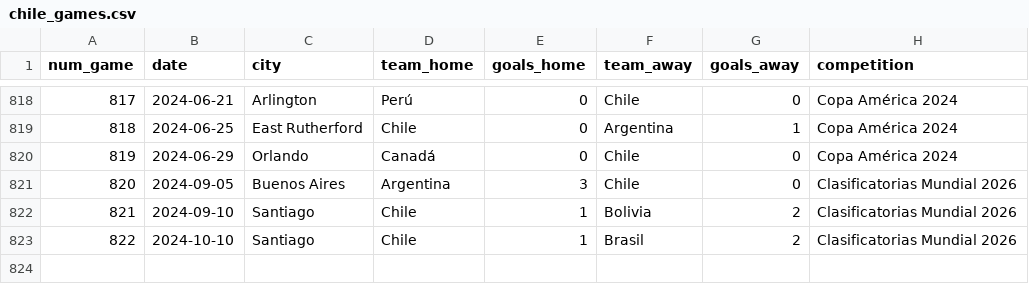
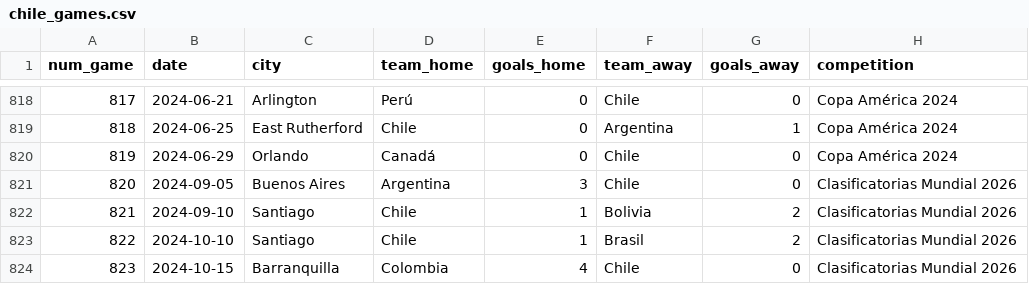
Before and after one commit to Dato-Futbol/gha-chile-games, a CSV file: chile_games.csv, drawn as a sheet; only a part is shown, gaps mark what is left out; the diff names each change by its address in the sheet, - before the commit and + after, or states it on an @@ line.

```diff
--- a/chile_games.csv
+++ b/chile_games.csv
+row 824: 823 | 2024-10-15 | Barranquilla | Colombia | 4 | Chile | 0 | Clasificatorias Mundial 2026
```
